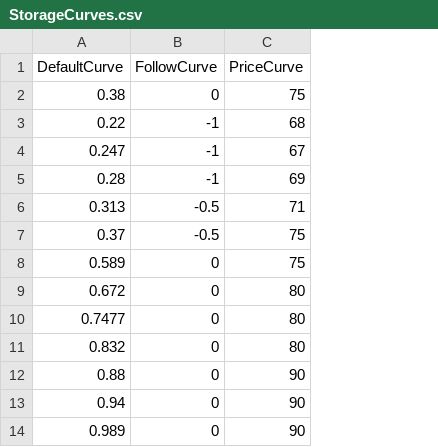
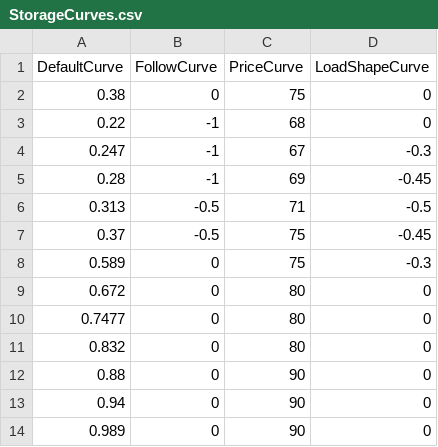
Before and after one commit to dbarbosa0/sipla, a CSV file: StorageCurves/StorageCurves.csv, drawn as a sheet; only a part is shown; the diff names each change by its address in the sheet, - before the commit and + after, or states it on an @@ line.

Commit message:
Integração dos StoragesControllers com o OpenDSS

```diff
--- a/StorageCurves/StorageCurves.csv
+++ b/StorageCurves/StorageCurves.csv
+column D (LoadShapeCurve), rows 2-14: 0 | 0 | -0.3 | -0.45 | -0.5 | -0.45 | -0.3 | 0 | 0 | 0 | 0 | 0 | 0
```
Also changed, not shown: 2 other files.
